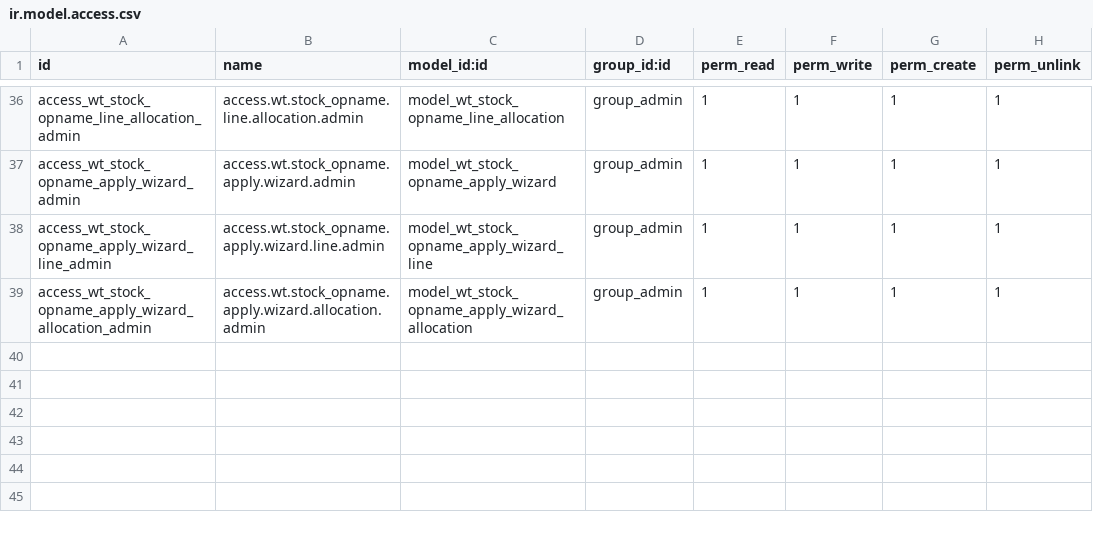
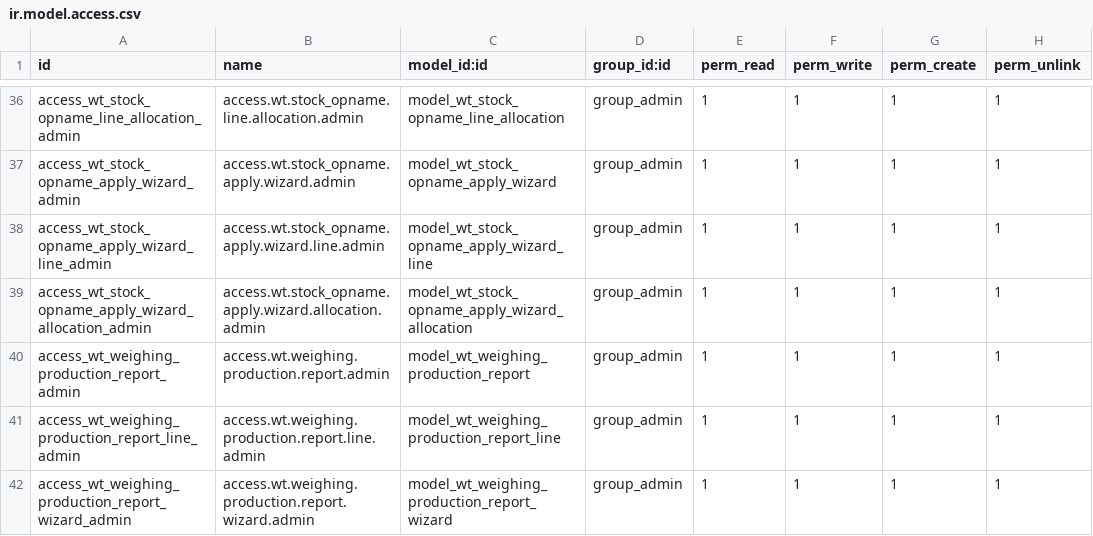
Before and after one commit to farizrizky/weigh_track, a CSV file: security/ir.model.access.csv, drawn as a sheet; only a part is shown, gaps mark what is left out; the diff names each change by its address in the sheet, - before the commit and + after, or states it on an @@ line.

```diff
--- a/security/ir.model.access.csv
+++ b/security/ir.model.access.csv
+row 40: access_wt_weighing_production_report_admin | access.wt.weighing.production.report.admin | model_wt_weighing_production_report | group_admin | 1 | 1 | 1 | 1
+row 41: access_wt_weighing_production_report_line_admin | access.wt.weighing.production.report.line.admin | model_wt_weighing_production_report_line | group_admin | 1 | 1 | 1 | 1
+row 42: access_wt_weighing_production_report_wizard_admin | access.wt.weighing.production.report.wizard.admin | model_wt_weighing_production_report_wizard | group_admin | 1 | 1 | 1 | 1
```
Also changed, not shown: 6 other files.
